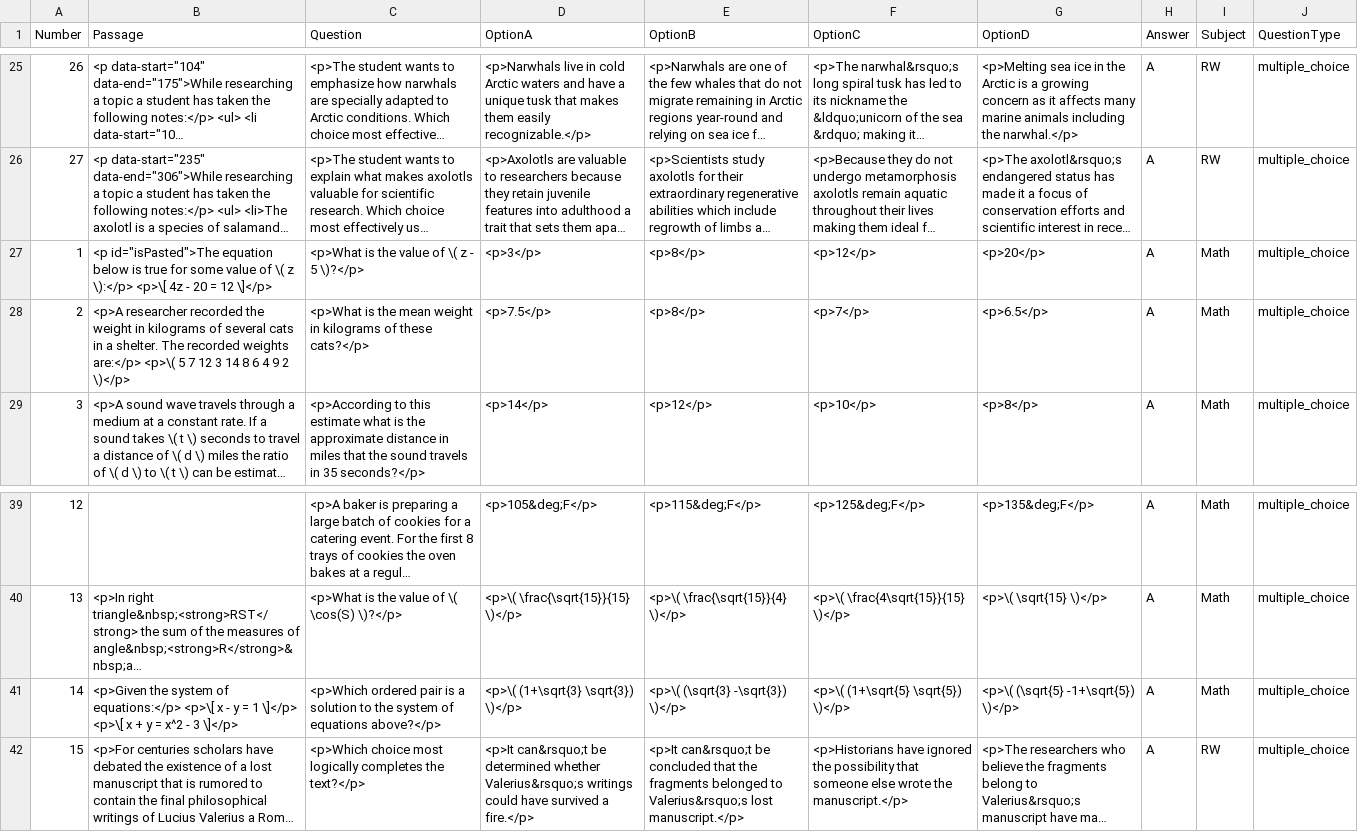
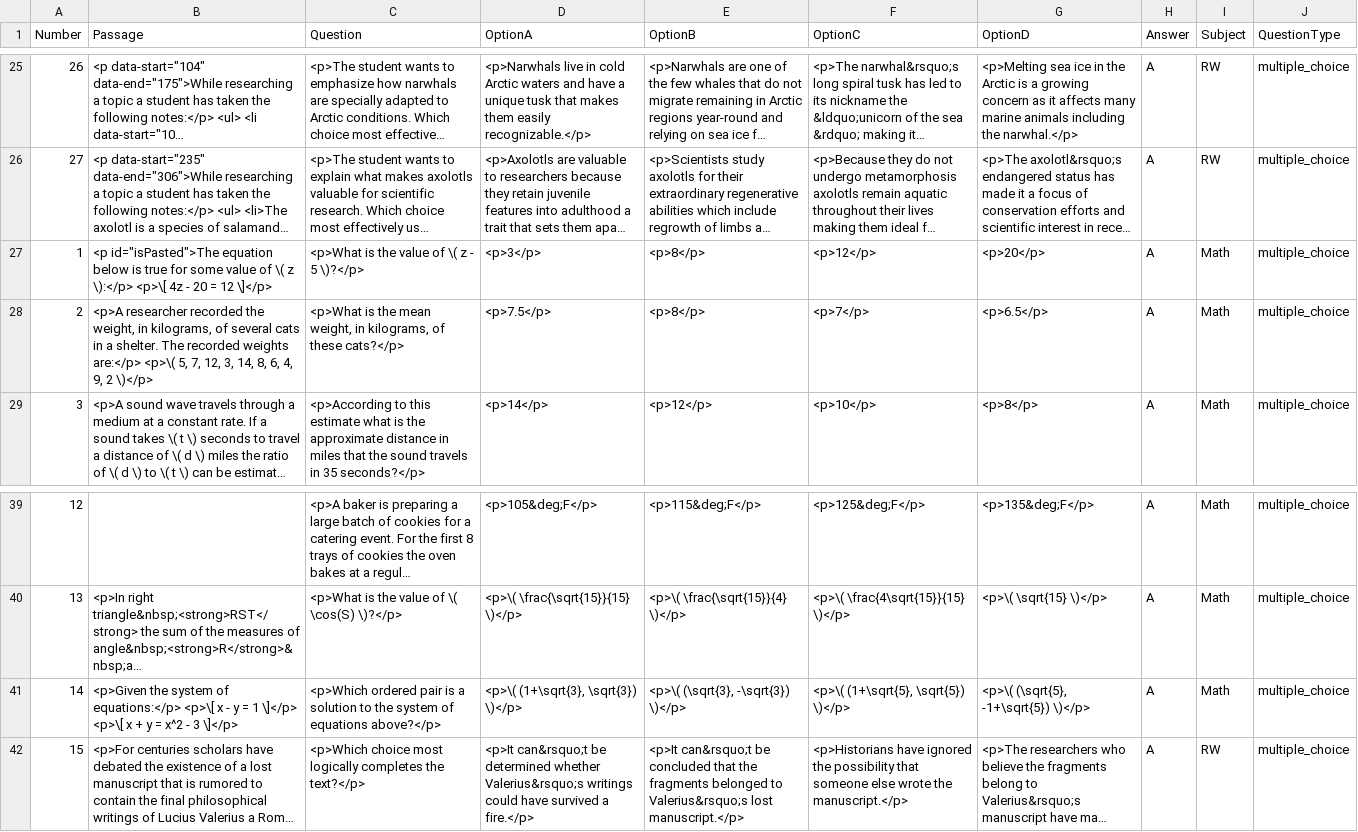
Before and after one commit to SuperfastSAT1600/MJ-sat-diagnostic-test, a CSV file: questions.csv, drawn as a sheet; only a part is shown, gaps mark what is left out; long unchanged cells end in …; the diff names each change by its address in the sheet, - before the commit and + after, or states it on an @@ line.

```diff
--- a/questions.csv
+++ b/questions.csv
-B28 (Passage): …recorded the weight in kilograms of several cats in a shelter. The recorded weights are:</p> <p>\( 5 7 12 3 14 8 6 4 9 2 \)</p>
+B28 (Passage): …recorded the weight, in kilograms, of several cats in a shelter. The recorded weights are:</p> <p>\( 5, 7, 12, 3, 14, 8, 6, 4, 9, 2 \)</p>
-C28 (Question): …the mean weight in kilograms of these…
+C28 (Question): …the mean weight, in kilograms, of these…
-D41 (OptionA): <p>\( (1+\sqrt{3} \sqrt{3}) \)</p>
+D41 (OptionA): <p>\( (1+\sqrt{3}, \sqrt{3}) \)</p>
-E41 (OptionB): <p>\( (\sqrt{3} -\sqrt{3}) \)</p>
+E41 (OptionB): <p>\( (\sqrt{3}, -\sqrt{3}) \)</p>
-F41 (OptionC): <p>\( (1+\sqrt{5} \sqrt{5}) \)</p>
+F41 (OptionC): <p>\( (1+\sqrt{5}, \sqrt{5}) \)</p>
-G41 (OptionD): <p>\( (\sqrt{5} -1+\sqrt{5}) \)</p>
+G41 (OptionD): <p>\( (\sqrt{5}, -1+\sqrt{5}) \)</p>
```
Also changed, not shown: 1 other file.
